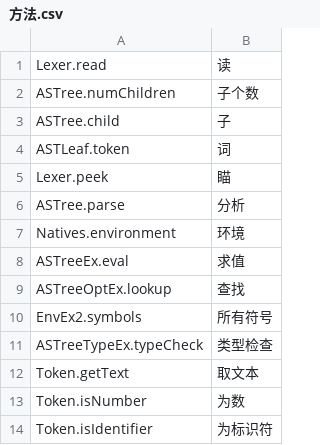
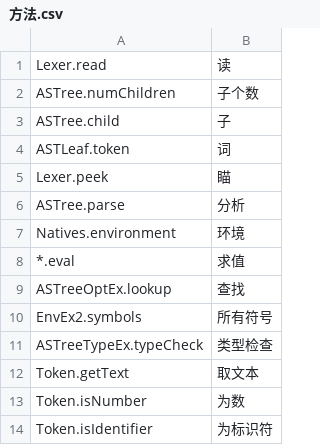
Before and after one commit to luozhiping1987/stone, a CSV file: 词典/方法.csv, drawn as a sheet.

```diff
--- a/词典/方法.csv
+++ b/词典/方法.csv
@@ -7,3 +7,3 @@ ASTree.parse,分析
 Natives.environment,环境
-ASTreeEx.eval,求值
+*.eval,求值
 ASTreeOptEx.lookup,查找
```
Also changed, not shown: 16 other files.
